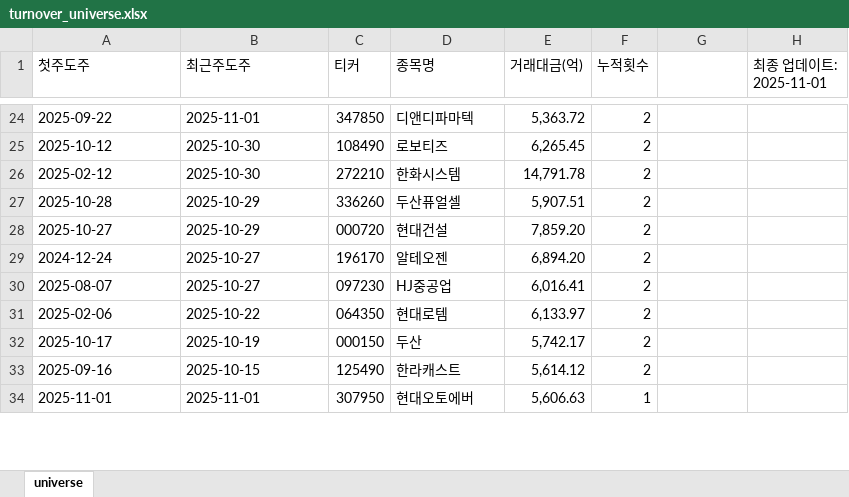
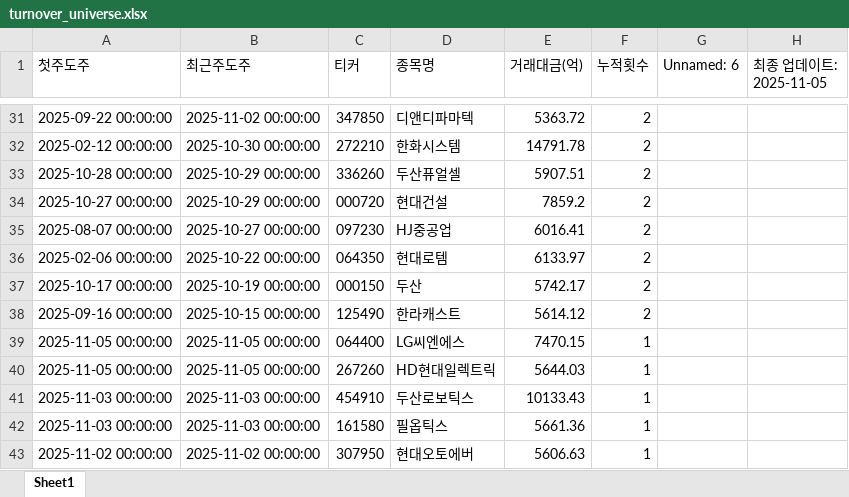
Before and after one commit to Logani-bot/S12, an Excel workbook: output/turnover_universe.xlsx, sheet Sheet1, drawn as a sheet; only a part is shown, gaps mark what is left out; values as stored, in another font and other column widths than the file's, no cell formats; removed rows and columns are numbered as before the commit, all else as after; the diff covers the shown part only; the diff names each change by its address in the sheet, - before the commit and + after, or states it on an @@ line.

Commit message:
수정 전 업데이트(최종이나 s12 계속 꺼짐, S1은 계속 새 창 작업됨)

```diff
--- a/output/turnover_universe.xlsx (sheet Sheet1)
+++ b/output/turnover_universe.xlsx (sheet Sheet1)
-sheet tab: universe
+sheet tab: Sheet1
-G1: (empty)
+G1: Unnamed: 6
-H1: 최종 업데이트: 2025-11-01
+H1: 최종 업데이트: 2025-11-05
-A31 (첫주도주): 2025-09-22
+A31 (첫주도주): 2025-09-22 00:00:00
-B31 (최근주도주): 2025-11-01
+B31 (최근주도주): 2025-11-02 00:00:00
-E31 (거래대금(억)): 5,363.72
+E31 (거래대금(억)): 5363.72
-row 25: 2025-10-12 | 2025-10-30 | 108490 | 로보티즈 | 6,265.45 | 2
-A32 (첫주도주): 2025-02-12
+A32 (첫주도주): 2025-02-12 00:00:00
-B32 (최근주도주): 2025-10-30
+B32 (최근주도주): 2025-10-30 00:00:00
-E32 (거래대금(억)): 14,791.78
+E32 (거래대금(억)): 14791.78
-A33 (첫주도주): 2025-10-28
+A33 (첫주도주): 2025-10-28 00:00:00
-B33:B34 (최근주도주): 2025-10-29
+B33:B34 (최근주도주): 2025-10-29 00:00:00
-E33 (거래대금(억)): 5,907.51
+E33 (거래대금(억)): 5907.51
-A34 (첫주도주): 2025-10-27
+A34 (첫주도주): 2025-10-27 00:00:00
-E34 (거래대금(억)): 7,859.20
+E34 (거래대금(억)): 7859.2
-row 29: 2024-12-24 | 2025-10-27 | 196170 | 알테오젠 | 6,894.20 | 2
-A35 (첫주도주): 2025-08-07
+A35 (첫주도주): 2025-08-07 00:00:00
-B35 (최근주도주): 2025-10-27
+B35 (최근주도주): 2025-10-27 00:00:00
-E35 (거래대금(억)): 6,016.41
+E35 (거래대금(억)): 6016.41
-A36 (첫주도주): 2025-02-06
+A36 (첫주도주): 2025-02-06 00:00:00
-B36 (최근주도주): 2025-10-22
+B36 (최근주도주): 2025-10-22 00:00:00
-E36 (거래대금(억)): 6,133.97
+E36 (거래대금(억)): 6133.97
-A37 (첫주도주): 2025-10-17
+A37 (첫주도주): 2025-10-17 00:00:00
-B37 (최근주도주): 2025-10-19
+B37 (최근주도주): 2025-10-19 00:00:00
-E37 (거래대금(억)): 5,742.17
+E37 (거래대금(억)): 5742.17
-A38 (첫주도주): 2025-09-16
+A38 (첫주도주): 2025-09-16 00:00:00
-B38 (최근주도주): 2025-10-15
+B38 (최근주도주): 2025-10-15 00:00:00
-E38 (거래대금(억)): 5,614.12
+E38 (거래대금(억)): 5614.12
+row 39: 2025-11-05 00:00:00 | 2025-11-05 00:00:00 | 064400 | LG씨엔에스 | 7470.15 | 1
+row 40: 2025-11-05 00:00:00 | 2025-11-05 00:00:00 | 267260 | HD현대일렉트릭 | 5644.03 | 1
+row 41: 2025-11-03 00:00:00 | 2025-11-03 00:00:00 | 454910 | 두산로보틱스 | 10133.43 | 1
+row 42: 2025-11-03 00:00:00 | 2025-11-03 00:00:00 | 161580 | 필옵틱스 | 5661.36 | 1
-A43 (첫주도주): 2025-11-01
+A43 (첫주도주): 2025-11-02 00:00:00
-B43 (최근주도주): 2025-11-01
+B43 (최근주도주): 2025-11-02 00:00:00
-E43 (거래대금(억)): 5,606.63
+E43 (거래대금(억)): 5606.63
```
Also changed, not shown: 11 added rows, 6 removed rows and 195 edited cells elsewhere in this sheet, cell formats, output/trading_signals.xlsx, 27 other files.
